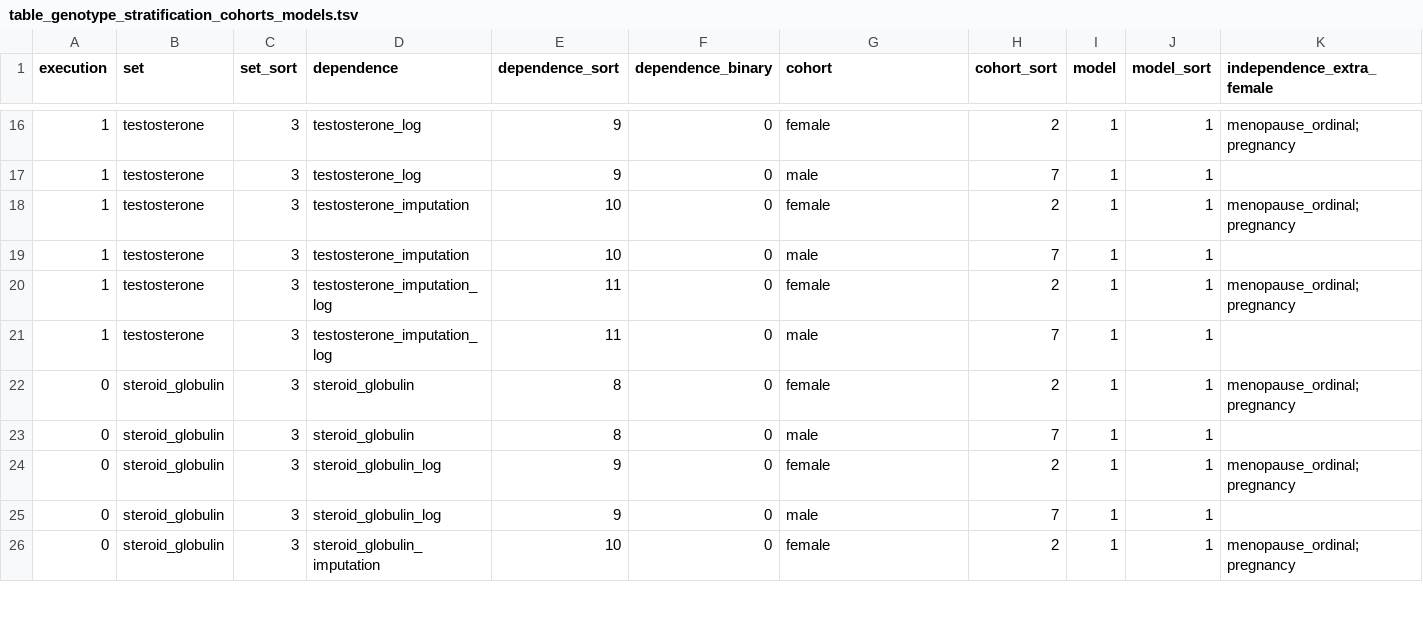
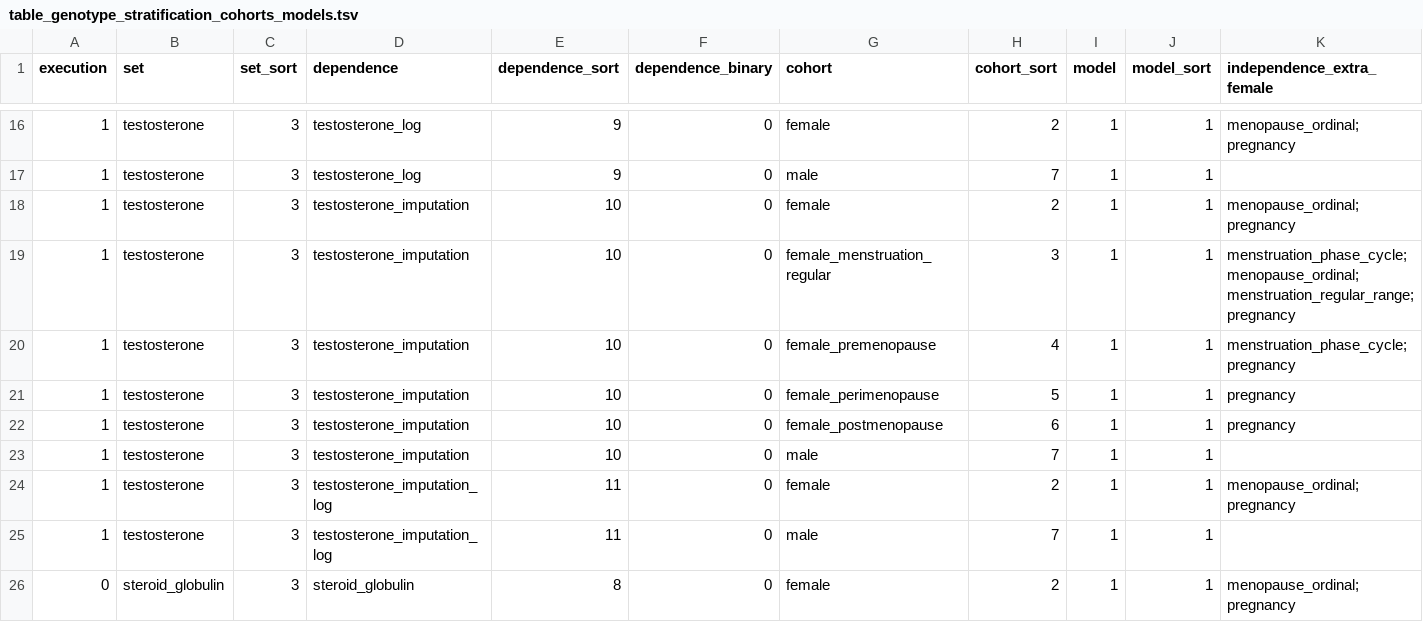
Before and after one commit to tcameronwaller/uk_biobank, a TSV file: parameters/stratification_cohorts_models/table_genotype_stratification_cohorts_models.tsv, drawn as a sheet; only a part is shown, gaps mark what is left out; the shorter side is filled out with more unchanged rows; rows hold the shown columns only; the diff names each change by its address in the sheet, - before the commit and + after, or states it on an @@ line.

```diff
--- a/parameters/stratification_cohorts_models/table_genotype_stratification_cohorts_models.tsv
+++ b/parameters/stratification_cohorts_models/table_genotype_stratification_cohorts_models.tsv
+row 19: 1 | testosterone | 3 | testosterone_imputation | 10 | 0 | female_menstruation_regular | 3 | 1 | 1 | menstruation_phase_cycle;menopause_ordinal;menstruation_regular_range;pregnancy
+row 20: 1 | testosterone | 3 | testosterone_imputation | 10 | 0 | female_premenopause | 4 | 1 | 1 | menstruation_phase_cycle;pregnancy
+row 21: 1 | testosterone | 3 | testosterone_imputation | 10 | 0 | female_perimenopause | 5 | 1 | 1 | pregnancy
+row 22: 1 | testosterone | 3 | testosterone_imputation | 10 | 0 | female_postmenopause | 6 | 1 | 1 | pregnancy
```
Also changed, not shown: 2 other files.
